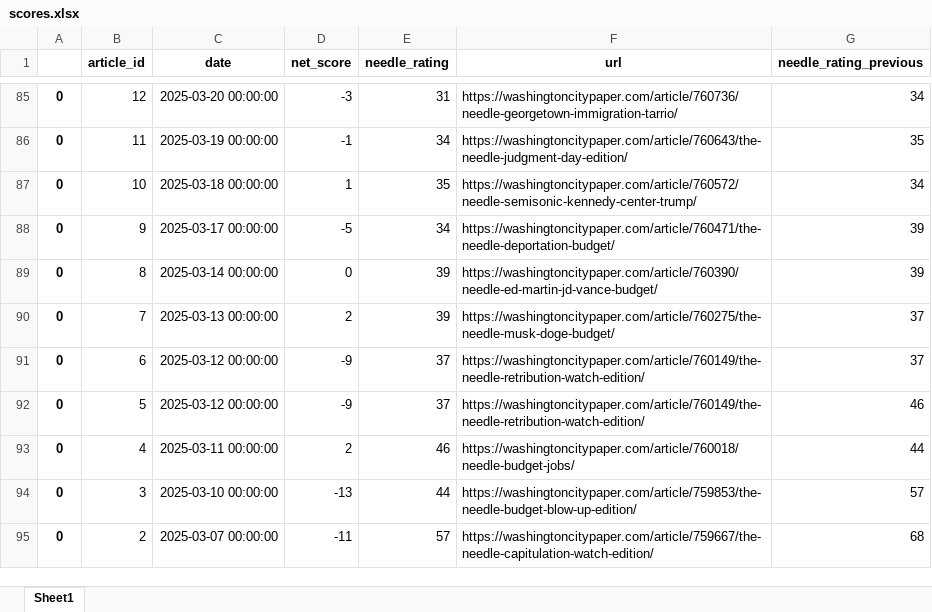
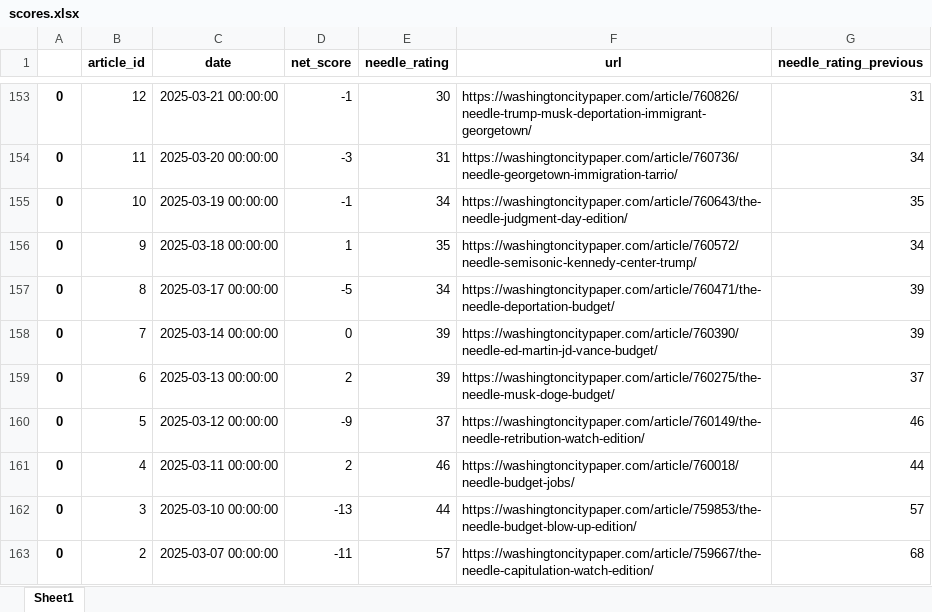
Before and after one commit to Aheld823/the_needle, an Excel workbook: input/scores.xlsx, sheet Sheet1, drawn as a sheet; only a part is shown, gaps mark what is left out; values as stored, in another font and other column widths than the file's, no borders; addresses are those after the commit; the diff covers the shown part only; the diff names each change by its address in the sheet, - before the commit and + after, or states it on an @@ line.

Commit message:
fixed "0" event scores. Attempted to fix issue with github action

```diff
--- a/input/scores.xlsx (sheet Sheet1)
+++ b/input/scores.xlsx (sheet Sheet1)
-C153 (date): 2025-03-20 00:00:00
+C153 (date): 2025-03-21 00:00:00
-D153 (net_score): -3
+D153 (net_score): -1
-E153 (needle_rating): 31
+E153 (needle_rating): 30
-F153 (url): https://washingtoncitypaper.com/article/760736/needle-georgetown-immigration-tarrio/
+F153 (url): https://washingtoncitypaper.com/article/760826/needle-trump-musk-deportation-immigrant-georgetown/
-G153 (needle_rating_previous): 34
+G153 (needle_rating_previous): 31
-C154 (date): 2025-03-19 00:00:00
+C154 (date): 2025-03-20 00:00:00
-D154 (net_score): -1
+D154 (net_score): -3
-E154 (needle_rating): 34
+E154 (needle_rating): 31
-F154 (url): https://washingtoncitypaper.com/article/760643/the-needle-judgment-day-edition/
+F154 (url): https://washingtoncitypaper.com/article/760736/needle-georgetown-immigration-tarrio/
-G154 (needle_rating_previous): 35
+G154 (needle_rating_previous): 34
-C155 (date): 2025-03-18 00:00:00
+C155 (date): 2025-03-19 00:00:00
-D155 (net_score): 1
+D155 (net_score): -1
-E155 (needle_rating): 35
+E155 (needle_rating): 34
-F155 (url): https://washingtoncitypaper.com/article/760572/needle-semisonic-kennedy-center-trump/
+F155 (url): https://washingtoncitypaper.com/article/760643/the-needle-judgment-day-edition/
-G155 (needle_rating_previous): 34
+G155 (needle_rating_previous): 35
-C156 (date): 2025-03-17 00:00:00
+C156 (date): 2025-03-18 00:00:00
-D156 (net_score): -5
+D156 (net_score): 1
-E156 (needle_rating): 34
+E156 (needle_rating): 35
-F156 (url): https://washingtoncitypaper.com/article/760471/the-needle-deportation-budget/
+F156 (url): https://washingtoncitypaper.com/article/760572/needle-semisonic-kennedy-center-trump/
-G156 (needle_rating_previous): 39
+G156 (needle_rating_previous): 34
-C157 (date): 2025-03-14 00:00:00
+C157 (date): 2025-03-17 00:00:00
-D157 (net_score): 0
+D157 (net_score): -5
-E157 (needle_rating): 39
+E157 (needle_rating): 34
-F157 (url): https://washingtoncitypaper.com/article/760390/needle-ed-martin-jd-vance-budget/
+F157 (url): https://washingtoncitypaper.com/article/760471/the-needle-deportation-budget/
-C158 (date): 2025-03-13 00:00:00
+C158 (date): 2025-03-14 00:00:00
-D158 (net_score): 2
+D158 (net_score): 0
-F158 (url): https://washingtoncitypaper.com/article/760275/the-needle-musk-doge-budget/
+F158 (url): https://washingtoncitypaper.com/article/760390/needle-ed-martin-jd-vance-budget/
-G158 (needle_rating_previous): 37
+G158 (needle_rating_previous): 39
-C159 (date): 2025-03-12 00:00:00
+C159 (date): 2025-03-13 00:00:00
-D159 (net_score): -9
+D159 (net_score): 2
-E159 (needle_rating): 37
+E159 (needle_rating): 39
-F159 (url): https://washingtoncitypaper.com/article/760149/the-needle-retribution-watch-edition/
+F159 (url): https://washingtoncitypaper.com/article/760275/the-needle-musk-doge-budget/
```
Also changed, not shown: 68 added rows and 398 edited cells elsewhere in this sheet, input/events.xlsx, 2 other files.
